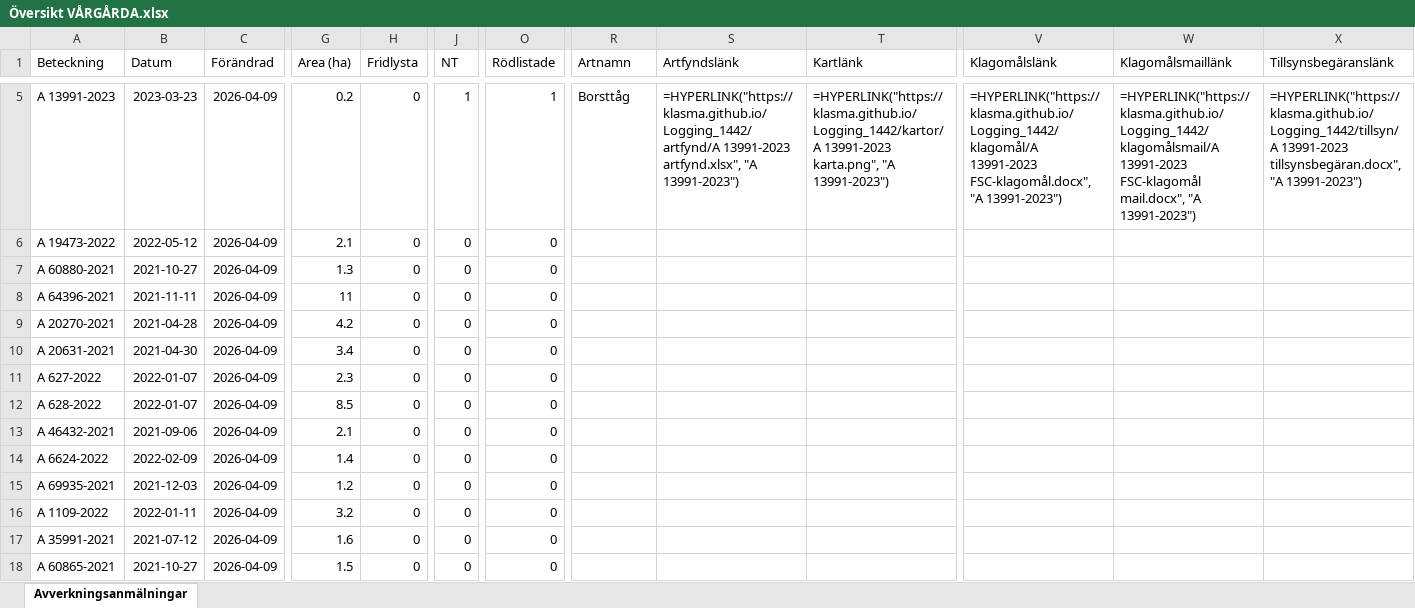
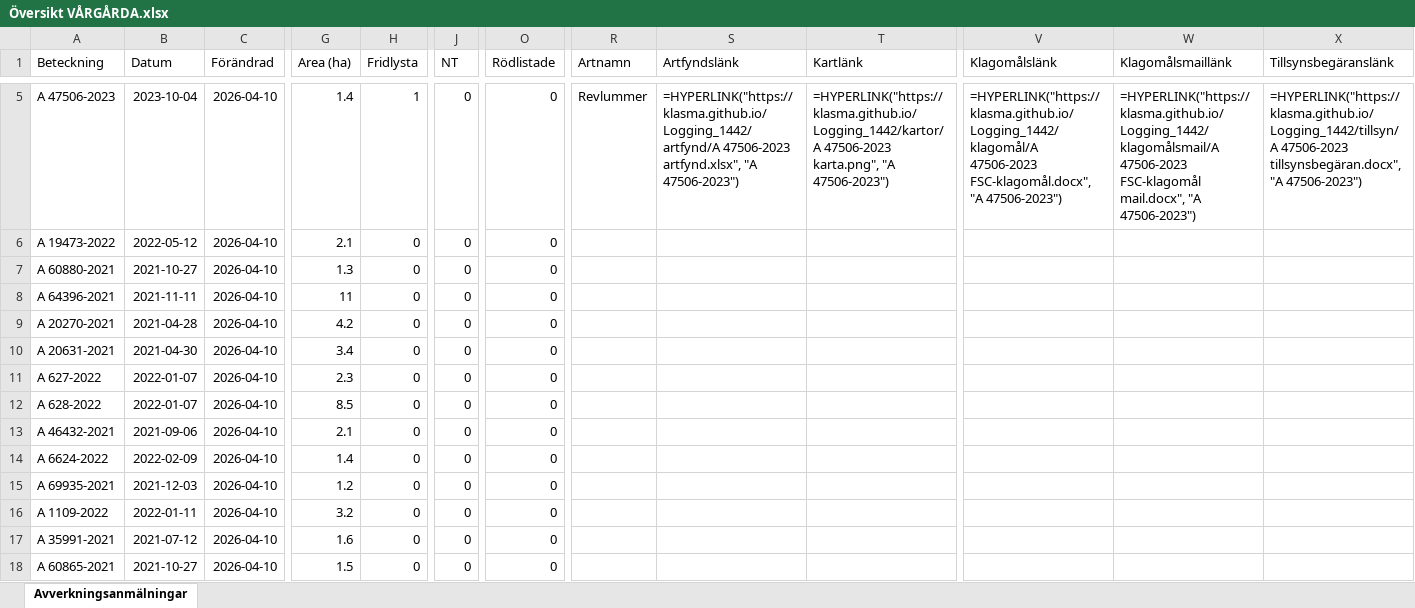
Before and after one commit to klasma/Logging_1442, an Excel workbook: Översikt VÅRGÅRDA.xlsx, sheet Avverkningsanmälningar, drawn as a sheet; only a part is shown, gaps mark what is left out; values as stored, in another font and other column widths than the file's, no borders; formulas without a stored value are shown as written; the diff covers the shown part only; the diff names each change by its address in the sheet, - before the commit and + after, or states it on an @@ line.

```diff
--- a/Översikt VÅRGÅRDA.xlsx (sheet Avverkningsanmälningar)
+++ b/Översikt VÅRGÅRDA.xlsx (sheet Avverkningsanmälningar)
-A5 (Beteckning): A 13991-2023
+A5 (Beteckning): A 47506-2023
-B5 (Datum): 2023-03-23
+B5 (Datum): 2023-10-04
-C5:C18 (Förändrad): 2026-04-09
+C5:C18 (Förändrad): 2026-04-10
-G5 (Area (ha)): 0.2
+G5 (Area (ha)): 1.4
-H5 (Fridlysta): 0
+H5 (Fridlysta): 1
-J5 (NT): 1
+J5 (NT): 0
-O5 (Rödlistade): 1
+O5 (Rödlistade): 0
-R5 (Artnamn): Borsttåg
+R5 (Artnamn): Revlummer
-S5 (Artfyndslänk): =HYPERLINK("https://klasma.github.io/Logging_1442/artfynd/A 13991-2023 artfynd.xlsx", "A 13991-2023")
+S5 (Artfyndslänk): =HYPERLINK("https://klasma.github.io/Logging_1442/artfynd/A 47506-2023 artfynd.xlsx", "A 47506-2023")
-T5 (Kartlänk): =HYPERLINK("https://klasma.github.io/Logging_1442/kartor/A 13991-2023 karta.png", "A 13991-2023")
+T5 (Kartlänk): =HYPERLINK("https://klasma.github.io/Logging_1442/kartor/A 47506-2023 karta.png", "A 47506-2023")
-V5 (Klagomålslänk): =HYPERLINK("https://klasma.github.io/Logging_1442/klagomål/A 13991-2023 FSC-klagomål.docx", "A 13991-2023")
+V5 (Klagomålslänk): =HYPERLINK("https://klasma.github.io/Logging_1442/klagomål/A 47506-2023 FSC-klagomål.docx", "A 47506-2023")
-W5 (Klagomålsmaillänk): =HYPERLINK("https://klasma.github.io/Logging_1442/klagomålsmail/A 13991-2023 FSC-klagomål mail.docx", "A 13991-2023")
+W5 (Klagomålsmaillänk): =HYPERLINK("https://klasma.github.io/Logging_1442/klagomålsmail/A 47506-2023 FSC-klagomål mail.docx", "A 47506-2023")
-X5 (Tillsynsbegäranslänk): =HYPERLINK("https://klasma.github.io/Logging_1442/tillsyn/A 13991-2023 tillsynsbegäran.docx", "A 13991-2023")
+X5 (Tillsynsbegäranslänk): =HYPERLINK("https://klasma.github.io/Logging_1442/tillsyn/A 47506-2023 tillsynsbegäran.docx", "A 47506-2023")
```
Also changed, not shown: 1406 edited cells elsewhere in this sheet, artfynd/A 11214-2023 artfynd.xlsx, artfynd/A 13991-2023 artfynd.xlsx, 19 other files.
